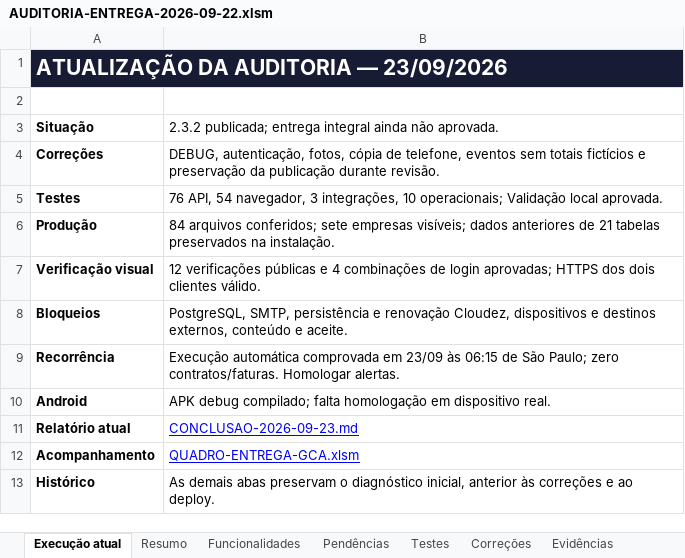
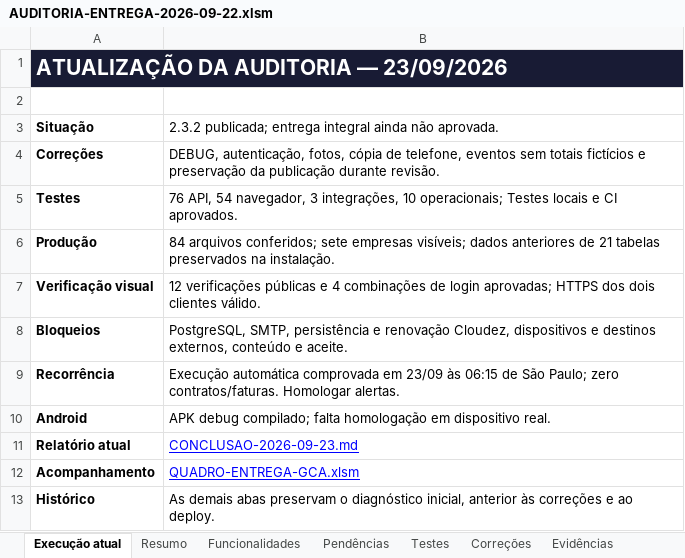
Before and after one commit to Andressa-Anthero7/Guia-Comercial-Araraquara, an Excel workbook: docs/AUDITORIA-ENTREGA-2026-09-22.xlsm, sheet Execução atual, drawn as a sheet; values as stored, in another font and other column widths than the file's, no borders; the diff names each change by its address in the sheet, - before the commit and + after, or states it on an @@ line.

```diff
--- a/docs/AUDITORIA-ENTREGA-2026-09-22.xlsm (sheet Execução atual)
+++ b/docs/AUDITORIA-ENTREGA-2026-09-22.xlsm (sheet Execução atual)
-B5: …10 operacionais; Validação local aprovada.
+B5: …10 operacionais; Testes locais e CI aprovados.
```
Also changed, not shown: docs/QUADRO-ENTREGA-GCA.xlsm, 2 other files.
